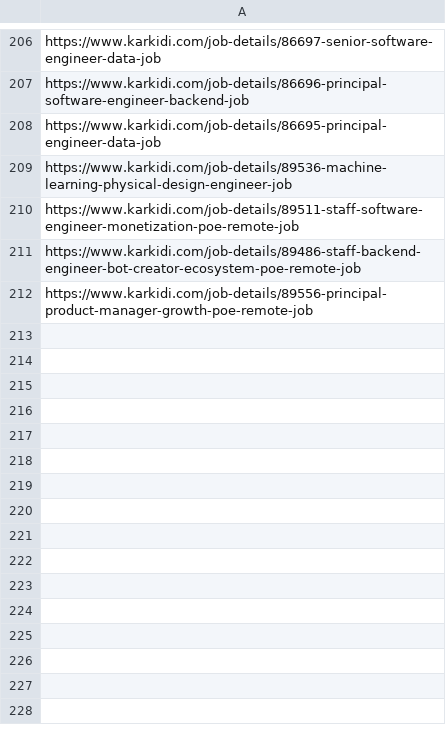
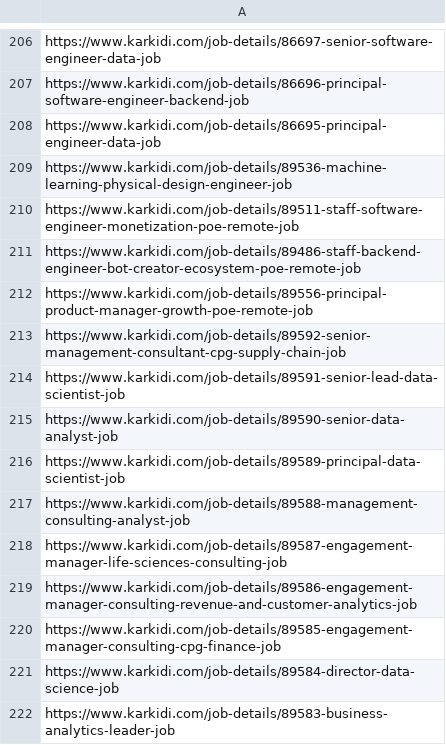
Before and after one commit to ajeem-codespace/skill-matched-job-notifier, a CSV file: data/master_seen_urls.csv, drawn as a sheet; only a part is shown, gaps mark what is left out.

```diff
--- a/data/master_seen_urls.csv
+++ b/data/master_seen_urls.csv
@@ -212 +212,11 @@ https://www.karkidi.com/job-details/89486-staff-backend-engineer-bot-creator-eco
 https://www.karkidi.com/job-details/89556-principal-product-manager-growth-poe-remote-job
+https://www.karkidi.com/job-details/89592-senior-management-consultant-cpg-supply-chain-job
+https://www.karkidi.com/job-details/89591-senior-lead-data-scientist-job
+https://www.karkidi.com/job-details/89590-senior-data-analyst-job
+https://www.karkidi.com/job-details/89589-principal-data-scientist-job
+https://www.karkidi.com/job-details/89588-management-consulting-analyst-job
+https://www.karkidi.com/job-details/89587-engagement-manager-life-sciences-consulting-job
+https://www.karkidi.com/job-details/89586-engagement-manager-consulting-revenue-and-customer-analytics-job
+https://www.karkidi.com/job-details/89585-engagement-manager-consulting-cpg-finance-job
+https://www.karkidi.com/job-details/89584-director-data-science-job
+https://www.karkidi.com/job-details/89583-business-analytics-leader-job
```
Also changed, not shown: data/todays_new_jobs.csv.
